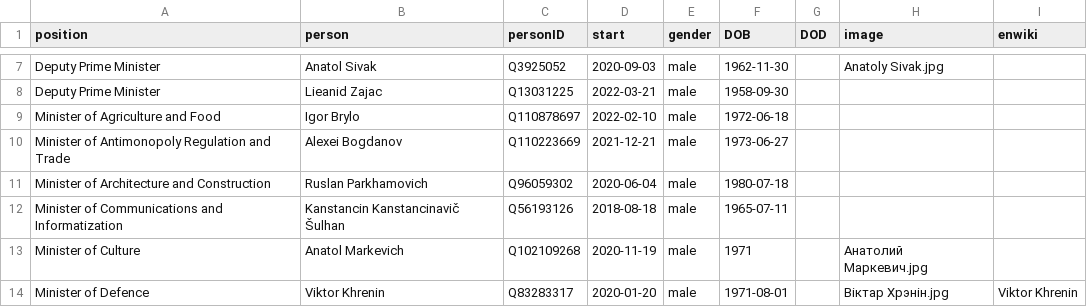
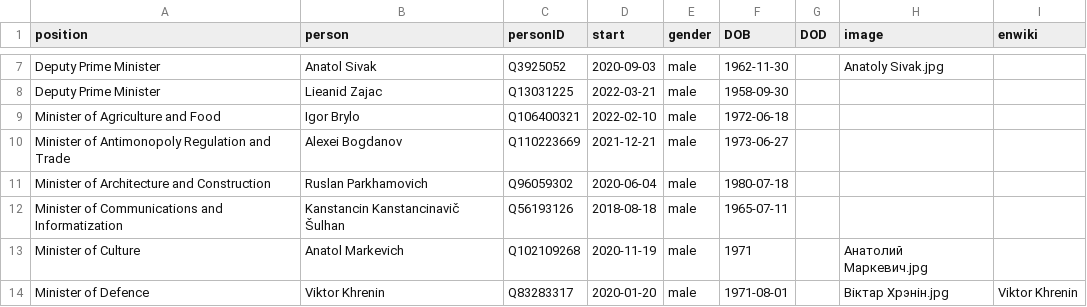
Before and after one commit to every-politician-scrapers/belarus-ministers, a CSV file: html/current.csv, drawn as a sheet; only a part is shown, gaps mark what is left out.

```diff
--- a/html/current.csv
+++ b/html/current.csv
@@ -8,3 +8,3 @@ Deputy Prime Minister,Anatol Sivak,Q3925052,2020-09-03,male,1962-11-30,,Anatoly
 Deputy Prime Minister,Lieanid Zajac,Q13031225,2022-03-21,male,1958-09-30,,,
-Minister of Agriculture and Food,Igor Brylo,Q110878697,2022-02-10,male,1972-06-18,,,
+Minister of Agriculture and Food,Igor Brylo,Q106400321,2022-02-10,male,1972-06-18,,,
 Minister of Antimonopoly Regulation and Trade,Alexei Bogdanov,Q110223669,2021-12-21,male,1973-06-27,,,
```
Also changed, not shown: html/holders21.csv.
